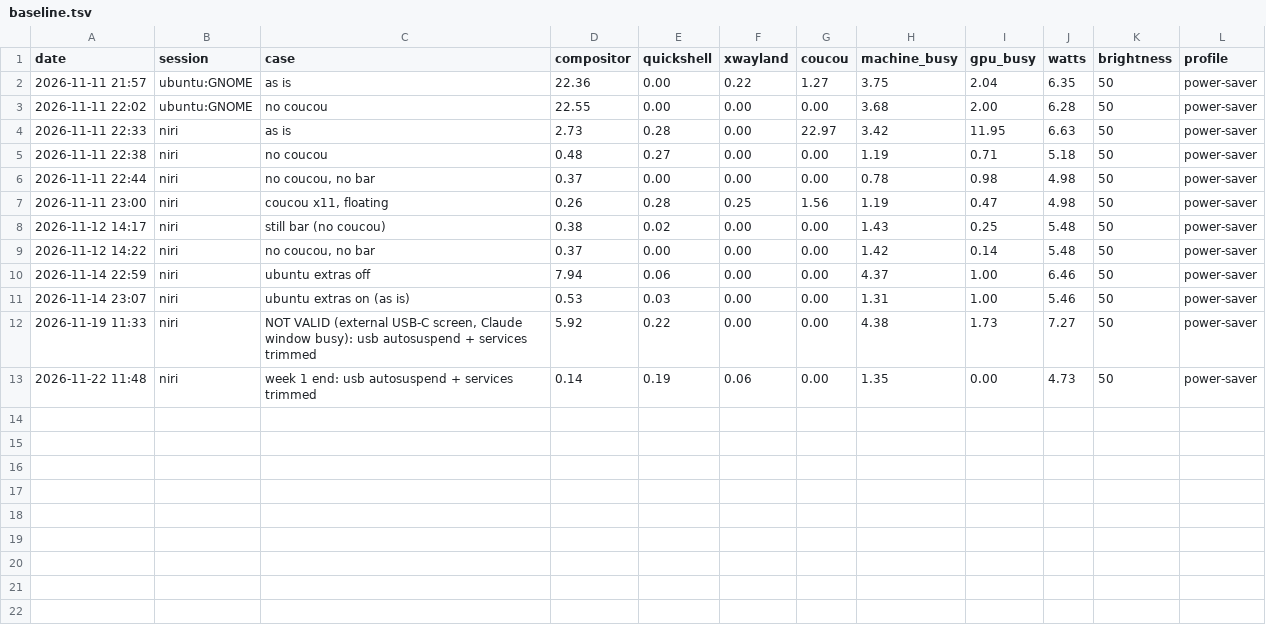
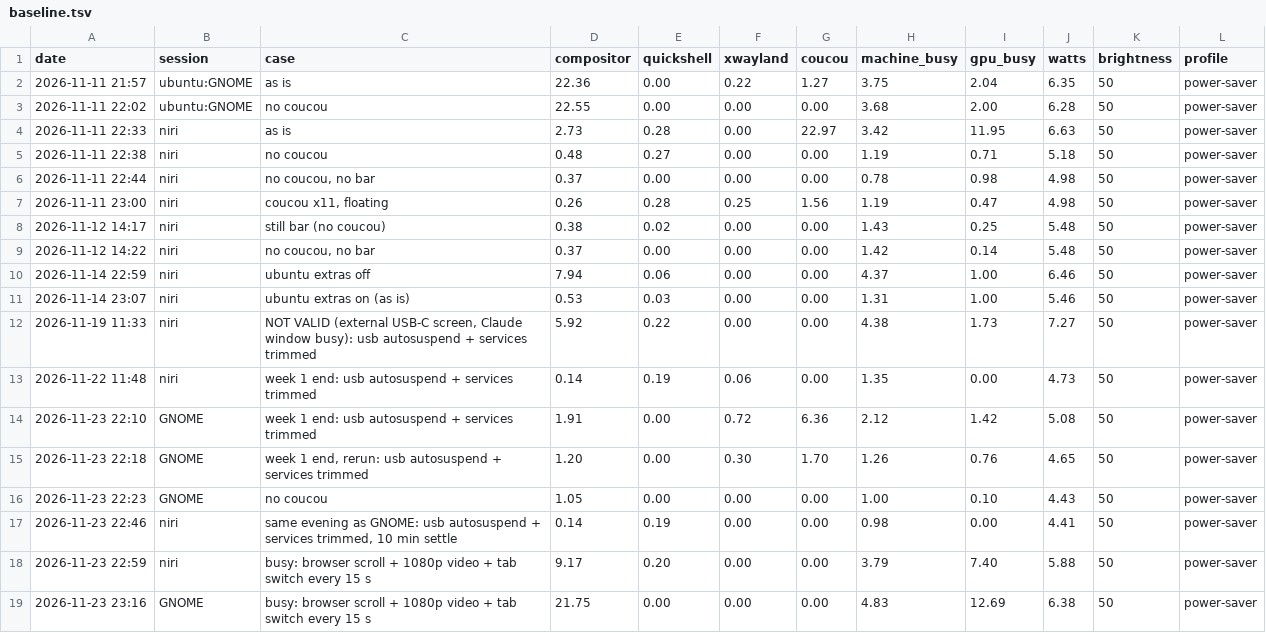
Before and after one commit to CaptainPancakeWithBacon/loaf, a TSV file: measurements/baseline.tsv, drawn as a sheet; the diff names each change by its address in the sheet, - before the commit and + after, or states it on an @@ line.

Commit message:
Battery: fair numbers, idle and in use
Measured the same evening, both desktops with USB autosuspend on and unused services off: idle they are equal
(Loaf 4.41 W, GNOME 4.43 W); with the same scripted browser work (tools/busy.mjs) Loaf uses 5.88 W against
GNOME's 6.38 W, niri at 9% CPU against gnome-shell's 22%. The old chart (5.0-5.5 vs 6.3 W idle) mostly showed
the USB setting and services, not the desktop. Chart now drawn by tools/battery-chart.py; README and site
follow it.

```diff
--- a/measurements/baseline.tsv
+++ b/measurements/baseline.tsv
+row 14: 2026-11-23 22:10 | GNOME | week 1 end: usb autosuspend + services trimmed | 1.91 | 0.00 | 0.72 | 6.36 | 2.12 | 1.42 | 5.08 | 50 | power-saver
+row 15: 2026-11-23 22:18 | GNOME | week 1 end, rerun: usb autosuspend + services trimmed | 1.20 | 0.00 | 0.30 | 1.70 | 1.26 | 0.76 | 4.65 | 50 | power-saver
+row 16: 2026-11-23 22:23 | GNOME | no coucou | 1.05 | 0.00 | 0.00 | 0.00 | 1.00 | 0.10 | 4.43 | 50 | power-saver
+row 17: 2026-11-23 22:46 | niri | same evening as GNOME: usb autosuspend + services trimmed, 10 min settle | 0.14 | 0.19 | 0.00 | 0.00 | 0.98 | 0.00 | 4.41 | 50 | power-saver
+row 18: 2026-11-23 22:59 | niri | busy: browser scroll + 1080p video + tab switch every 15 s | 9.17 | 0.20 | 0.00 | 0.00 | 3.79 | 7.40 | 5.88 | 50 | power-saver
+row 19: 2026-11-23 23:16 | GNOME | busy: browser scroll + 1080p video + tab switch every 15 s | 21.75 | 0.00 | 0.00 | 0.00 | 4.83 | 12.69 | 6.38 | 50 | power-saver
```
Also changed, not shown: 7 other files.
